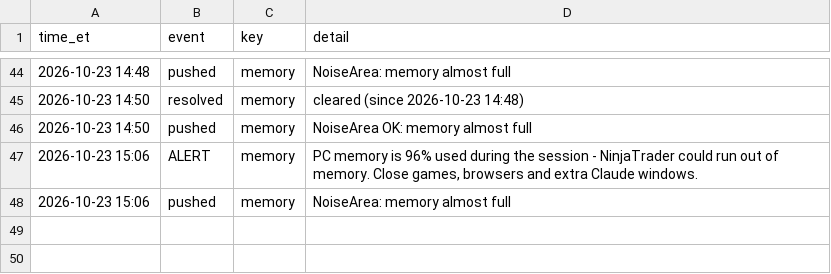
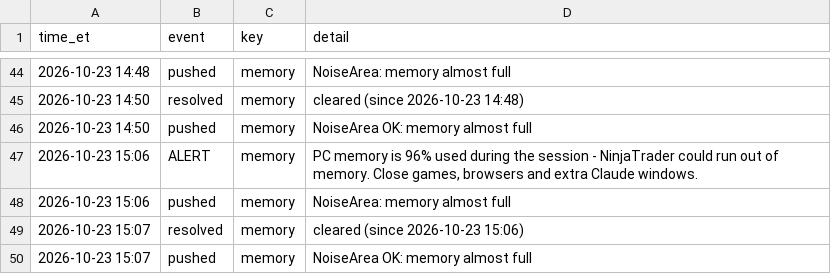
Before and after one commit to Linderwow/NoiseArea, a CSV file: nt8/agent_exports/records/watchdog_log.csv, drawn as a sheet; only a part is shown, gaps mark what is left out; the diff names each change by its address in the sheet, - before the commit and + after, or states it on an @@ line.

Commit message:
Auto-sync from live: 4 file(s) - clock_offset.csv, watchdog_log.csv, watchdog.py, watchdog_test.py
Verified before commit: secrets, sync corruption, python/json, append-only ledgers, review smoke test.
Committed by tools/autopush.py.

```diff
--- a/nt8/agent_exports/records/watchdog_log.csv
+++ b/nt8/agent_exports/records/watchdog_log.csv
+row 49: 2026-10-23 15:07 | resolved | memory | cleared (since 2026-10-23 15:06)
+row 50: 2026-10-23 15:07 | pushed | memory | NoiseArea OK: memory almost full
```
Also changed, not shown: nt8/agent_exports/records/clock_offset.csv, 2 other files.
